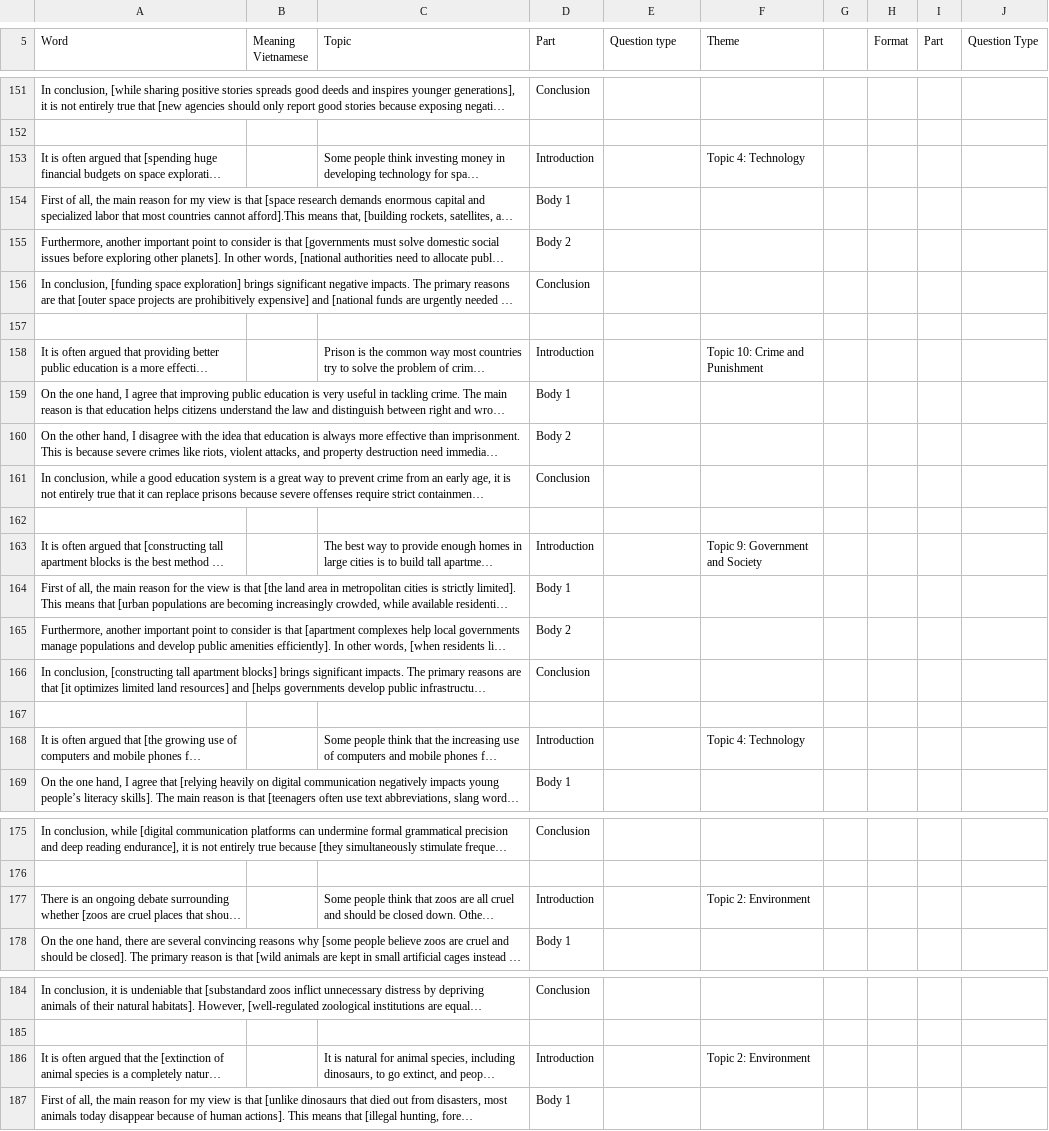
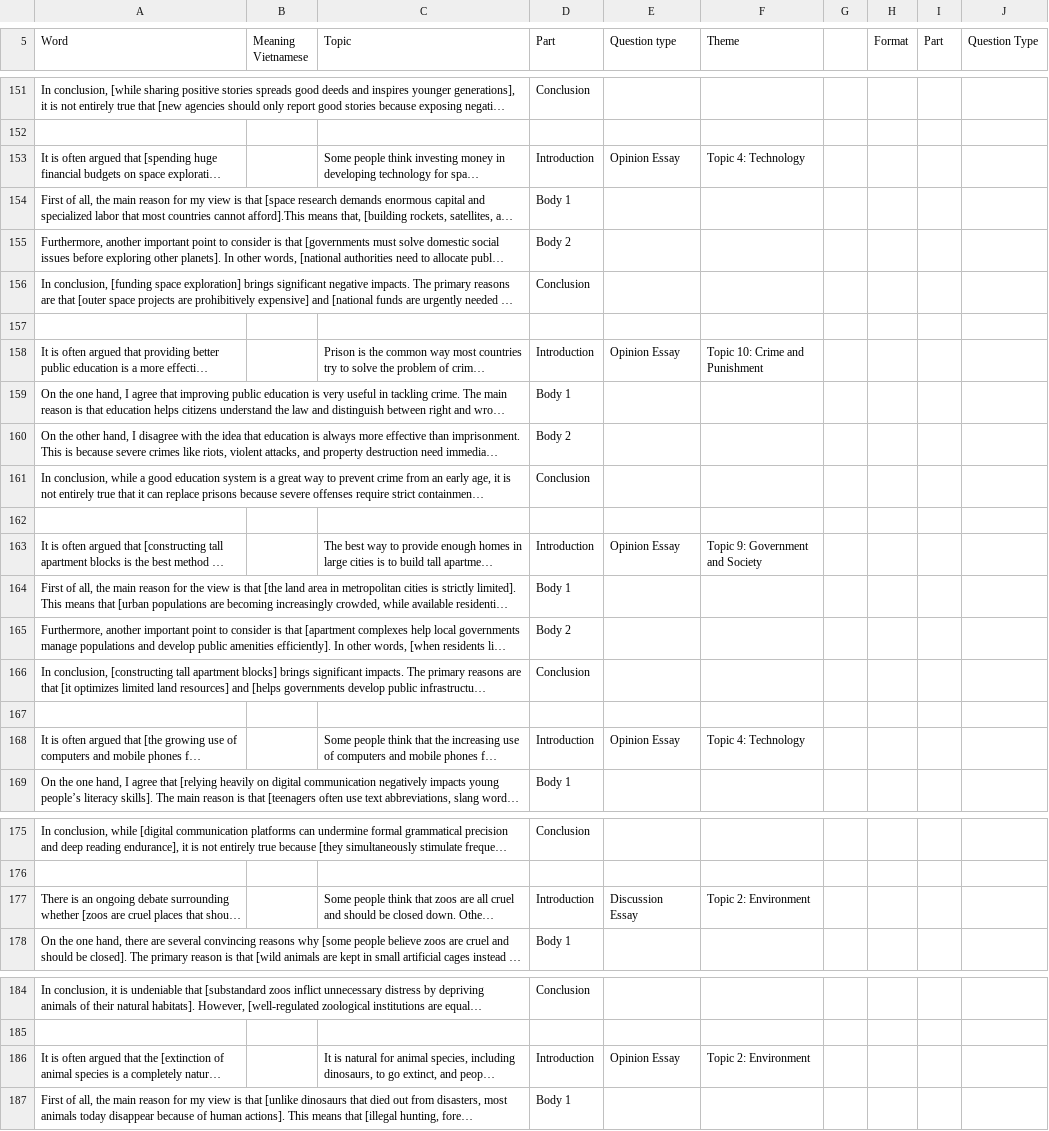
Before and after one commit to TrungNghia2k3/vocabulary-learning, a CSV file: sheets/IELTS Writing Task 2.csv, drawn as a sheet; only a part is shown, gaps mark what is left out; long unchanged cells end in …; the diff covers the shown part only; the diff names each change by its address in the sheet, - before the commit and + after, or states it on an @@ line.

Commit message:
Sync IELTS Writing Task 2 Question Type updates from Google Sheets

```diff
--- a/sheets/IELTS Writing Task 2.csv
+++ b/sheets/IELTS Writing Task 2.csv
-E153 (Question type): (empty)
+E153 (Question type): Opinion Essay
-E158 (Question type): (empty)
+E158 (Question type): Opinion Essay
-E163 (Question type): (empty)
+E163 (Question type): Opinion Essay
-E168 (Question type): (empty)
+E168 (Question type): Opinion Essay
-E177 (Question type): (empty)
+E177 (Question type): Discussion Essay
-E186 (Question type): (empty)
+E186 (Question type): Opinion Essay
```
Also changed, not shown: 7 edited cells elsewhere in this file.
